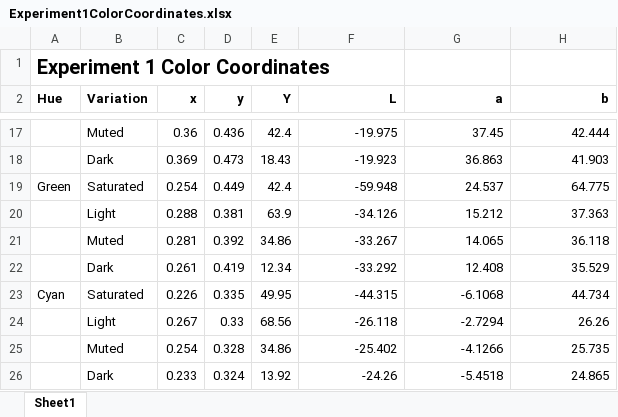
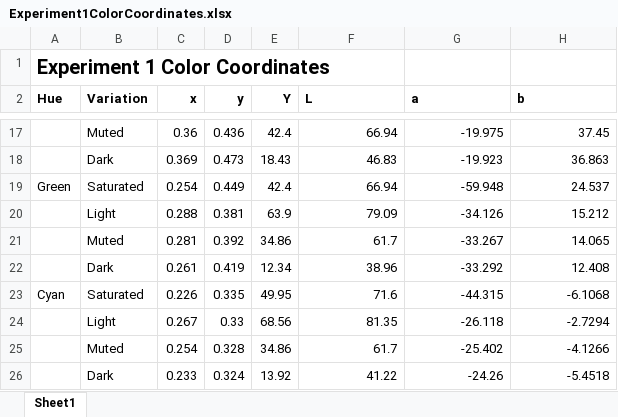
Before and after one commit to SchlossVRL/ColorConceptAssociations, an Excel workbook: Materials/Experiment1ColorCoordinates.xlsx, sheet Sheet1, drawn as a sheet; only a part is shown, gaps mark what is left out; values as stored, in another font and other column widths than the file's, no borders; the diff covers the shown part only; the diff names each change by its address in the sheet, - before the commit and + after, or states it on an @@ line.

```diff
--- a/Materials/Experiment1ColorCoordinates.xlsx (sheet Sheet1)
+++ b/Materials/Experiment1ColorCoordinates.xlsx (sheet Sheet1)
-F2:H2 alignment: right
+F2:H2 alignment: left
-F17 (L): -19.975
+F17 (L): 66.94
-G17 (a): 37.45
+G17 (a): -19.975
-H17 (b): 42.444
+H17 (b): 37.45
-F18 (L): -19.923
+F18 (L): 46.83
-G18 (a): 36.863
+G18 (a): -19.923
-H18 (b): 41.903
+H18 (b): 36.863
-F19 (L): -59.948
+F19 (L): 66.94
-G19 (a): 24.537
+G19 (a): -59.948
-H19 (b): 64.775
+H19 (b): 24.537
-F20 (L): -34.126
+F20 (L): 79.09
-G20 (a): 15.212
+G20 (a): -34.126
-H20 (b): 37.363
+H20 (b): 15.212
-F21 (L): -33.267
+F21 (L): 61.7
-G21 (a): 14.065
+G21 (a): -33.267
-H21 (b): 36.118
+H21 (b): 14.065
-F22 (L): -33.292
+F22 (L): 38.96
-G22 (a): 12.408
+G22 (a): -33.292
-H22 (b): 35.529
+H22 (b): 12.408
-F23 (L): -44.315
+F23 (L): 71.6
-G23 (a): -6.1068
+G23 (a): -44.315
-H23 (b): 44.734
+H23 (b): -6.1068
-F24 (L): -26.118
+F24 (L): 81.35
-G24 (a): -2.7294
+G24 (a): -26.118
-H24 (b): 26.26
+H24 (b): -2.7294
-F25 (L): -25.402
+F25 (L): 61.7
-G25 (a): -4.1266
+G25 (a): -25.402
-H25 (b): 25.735
+H25 (b): -4.1266
-F26 (L): -24.26
+F26 (L): 41.22
-G26 (a): -5.4518
+G26 (a): -24.26
-H26 (b): 24.865
+H26 (b): -5.4518
```
Also changed, not shown: 54 edited cells elsewhere in this sheet.
